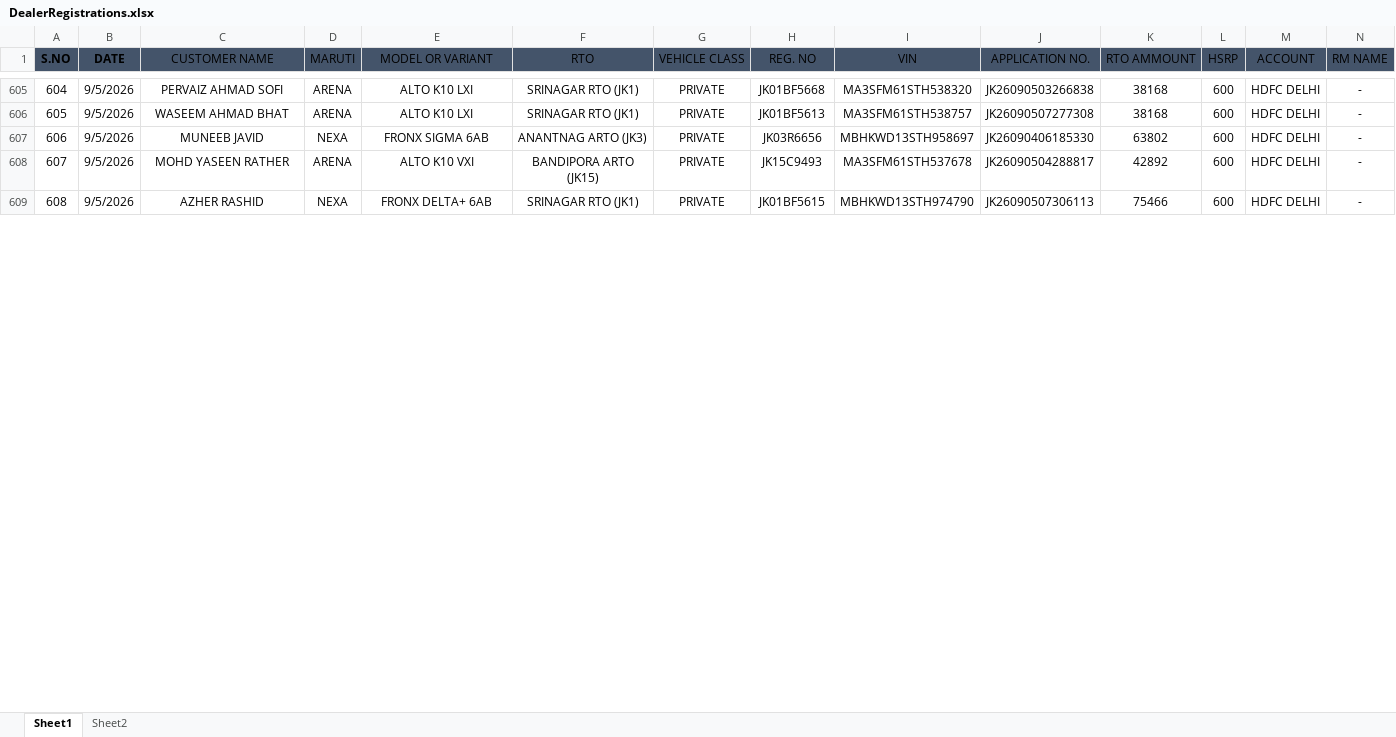
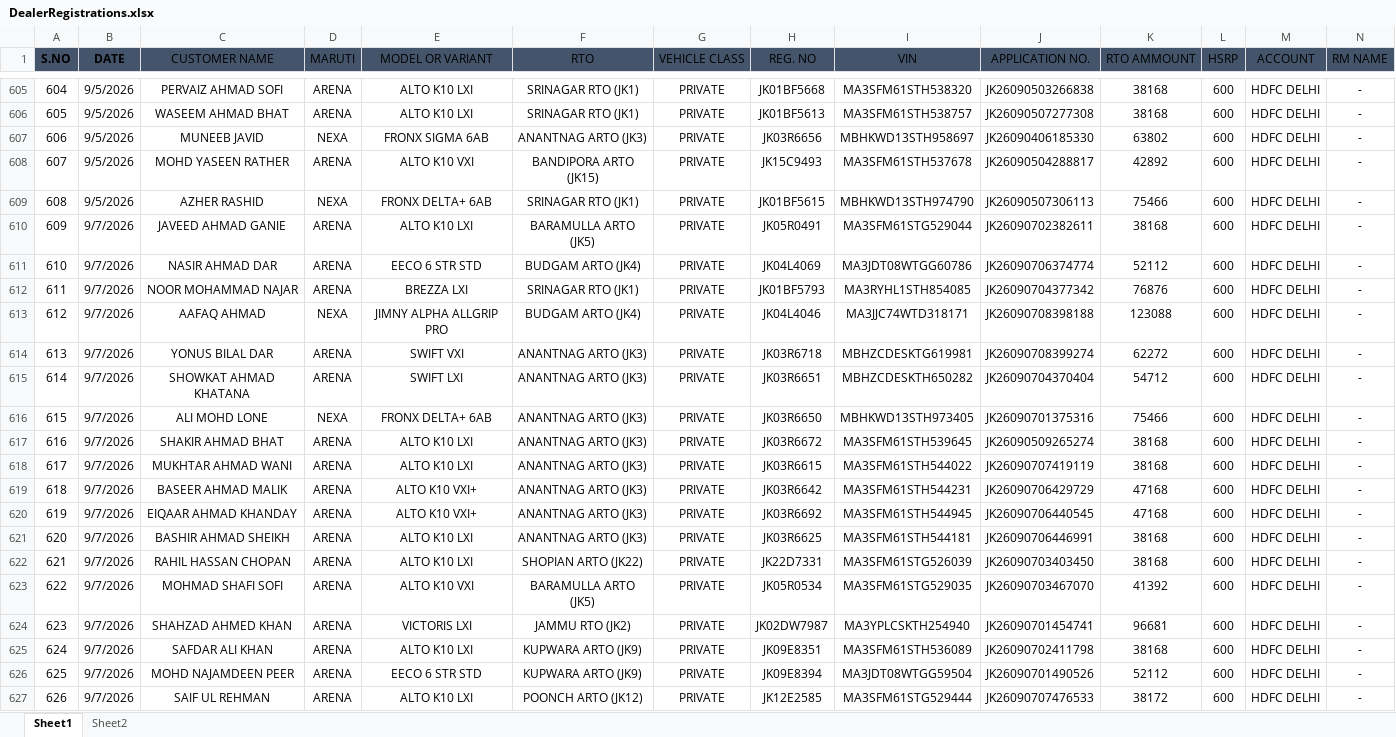
Before and after one commit to adilahmadsofi-ck/Documents, an Excel workbook: DealerRegistrations.xlsx, sheet Sheet1, drawn as a sheet; only a part is shown, gaps mark what is left out; values as stored, in another font and other column widths than the file's, no borders; table styles not drawn; rows hold the shown columns only; the diff covers the shown part only; the diff names each change by its address in the sheet, - before the commit and + after, or states it on an @@ line.

```diff
--- a/DealerRegistrations.xlsx (sheet Sheet1)
+++ b/DealerRegistrations.xlsx (sheet Sheet1)
+row 610: 609 | 9/7/2026 | JAVEED AHMAD GANIE | ARENA | ALTO K10 LXI | BARAMULLA ARTO (JK5) | PRIVATE | JK05R0491 | MA3SFM61STG529044 | JK26090702382611 | 38168 | 600 | HDFC DELHI | -
+row 611: 610 | 9/7/2026 | NASIR AHMAD DAR | ARENA | EECO 6 STR STD | BUDGAM ARTO (JK4) | PRIVATE | JK04L4069 | MA3JDT08WTGG60786 | JK26090706374774 | 52112 | 600 | HDFC DELHI | -
+row 612: 611 | 9/7/2026 | NOOR MOHAMMAD NAJAR | ARENA | BREZZA LXI | SRINAGAR RTO (JK1) | PRIVATE | JK01BF5793 | MA3RYHL1STH854085 | JK26090704377342 | 76876 | 600 | HDFC DELHI | -
+row 613: 612 | 9/7/2026 | AAFAQ AHMAD | NEXA | JIMNY ALPHA ALLGRIP PRO | BUDGAM ARTO (JK4) | PRIVATE | JK04L4046 | MA3JJC74WTD318171 | JK26090708398188 | 123088 | 600 | HDFC DELHI | -
+row 614: 613 | 9/7/2026 | YONUS BILAL DAR | ARENA | SWIFT VXI | ANANTNAG ARTO (JK3) | PRIVATE | JK03R6718 | MBHZCDESKTG619981 | JK26090708399274 | 62272 | 600 | HDFC DELHI | -
+row 615: 614 | 9/7/2026 | SHOWKAT AHMAD KHATANA | ARENA | SWIFT LXI | ANANTNAG ARTO (JK3) | PRIVATE | JK03R6651 | MBHZCDESKTH650282 | JK26090704370404 | 54712 | 600 | HDFC DELHI | -
+row 616: 615 | 9/7/2026 | ALI MOHD LONE | NEXA | FRONX DELTA+ 6AB | ANANTNAG ARTO (JK3) | PRIVATE | JK03R6650 | MBHKWD13STH973405 | JK26090701375316 | 75466 | 600 | HDFC DELHI | -
+row 617: 616 | 9/7/2026 | SHAKIR AHMAD BHAT | ARENA | ALTO K10 LXI | ANANTNAG ARTO (JK3) | PRIVATE | JK03R6672 | MA3SFM61STH539645 | JK26090509265274 | 38168 | 600 | HDFC DELHI | -
+row 618: 617 | 9/7/2026 | MUKHTAR AHMAD WANI | ARENA | ALTO K10 LXI | ANANTNAG ARTO (JK3) | PRIVATE | JK03R6615 | MA3SFM61STH544022 | JK26090707419119 | 38168 | 600 | HDFC DELHI | -
+row 619: 618 | 9/7/2026 | BASEER AHMAD MALIK | ARENA | ALTO K10 VXI+ | ANANTNAG ARTO (JK3) | PRIVATE | JK03R6642 | MA3SFM61STH544231 | JK26090706429729 | 47168 | 600 | HDFC DELHI | -
+row 620: 619 | 9/7/2026 | EIQAAR AHMAD KHANDAY | ARENA | ALTO K10 VXI+ | ANANTNAG ARTO (JK3) | PRIVATE | JK03R6692 | MA3SFM61STH544945 | JK26090706440545 | 47168 | 600 | HDFC DELHI | -
+row 621: 620 | 9/7/2026 | BASHIR AHMAD SHEIKH | ARENA | ALTO K10 LXI | ANANTNAG ARTO (JK3) | PRIVATE | JK03R6625 | MA3SFM61STH544181 | JK26090706446991 | 38168 | 600 | HDFC DELHI | -
+row 622: 621 | 9/7/2026 | RAHIL HASSAN CHOPAN | ARENA | ALTO K10 LXI | SHOPIAN ARTO (JK22) | PRIVATE | JK22D7331 | MA3SFM61STG526039 | JK26090703403450 | 38168 | 600 | HDFC DELHI | -
+row 623: 622 | 9/7/2026 | MOHMAD SHAFI SOFI | ARENA | ALTO K10 VXI | BARAMULLA ARTO (JK5) | PRIVATE | JK05R0534 | MA3SFM61STG529035 | JK26090703467070 | 41392 | 600 | HDFC DELHI | -
+row 624: 623 | 9/7/2026 | SHAHZAD AHMED KHAN | ARENA | VICTORIS LXI | JAMMU RTO (JK2) | PRIVATE | JK02DW7987 | MA3YPLCSKTH254940 | JK26090701454741 | 96681 | 600 | HDFC DELHI | -
+row 625: 624 | 9/7/2026 | SAFDAR ALI KHAN | ARENA | ALTO K10 LXI | KUPWARA ARTO (JK9) | PRIVATE | JK09E8351 | MA3SFM61STH536089 | JK26090702411798 | 38168 | 600 | HDFC DELHI | -
+row 626: 625 | 9/7/2026 | MOHD NAJAMDEEN PEER | ARENA | EECO 6 STR STD | KUPWARA ARTO (JK9) | PRIVATE | JK09E8394 | MA3JDT08WTGG59504 | JK26090701490526 | 52112 | 600 | HDFC DELHI | -
+row 627: 626 | 9/7/2026 | SAIF UL REHMAN | ARENA | ALTO K10 LXI | POONCH ARTO (JK12) | PRIVATE | JK12E2585 | MA3SFM61STG529444 | JK26090707476533 | 38172 | 600 | HDFC DELHI | -
```
Also changed, not shown: 3 added rows, 4 removed rows and row numbers in column A elsewhere in this sheet, HSRP.xlsx, RTO AMOUNT CALCULATOR.xlsx, 2 other files.
